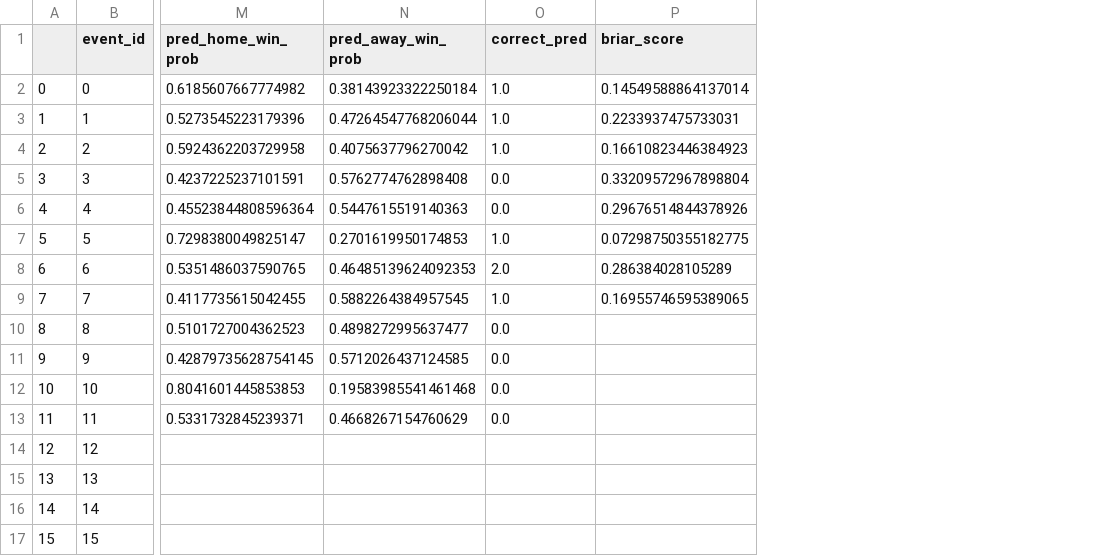
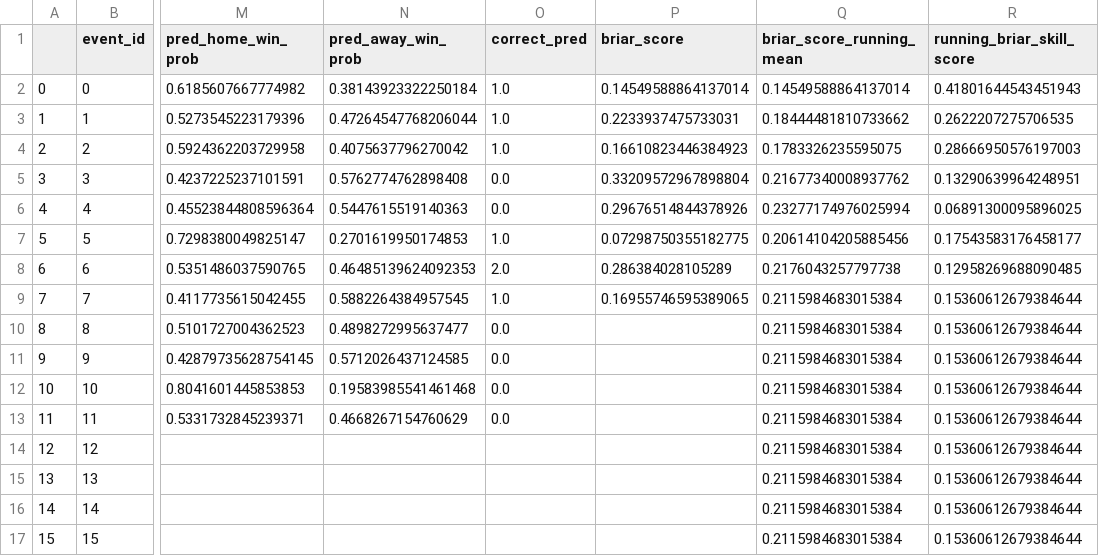
Before and after one commit to s-g-mo/sigmastats.ca, a CSV file: data/event_CSVs/event_matchday_4.csv, drawn as a sheet; only a part is shown, gaps mark what is left out; the diff names each change by its address in the sheet, - before the commit and + after, or states it on an @@ line.

Commit message:
add running BS and BSS

```diff
--- a/data/event_CSVs/event_matchday_4.csv
+++ b/data/event_CSVs/event_matchday_4.csv
+column Q (briar_score_running_mean), rows 2-17: 0.14549588864137014 | 0.18444481810733662 | 0.1783326235595075 | 0.21677340008937762 | 0.23277174976025994 | 0.20614104205885456 | 0.2176043257797738 | 0.2115984683015384 | 0.2115984683015384 | 0.2115984683015384 | 0.2115984683015384 | 0.2115984683015384 | 0.2115984683015384 | 0.2115984683015384 | 0.2115984683015384 | 0.2115984683015384
+column R (running_briar_skill_score), rows 2-17: 0.41801644543451943 | 0.2622207275706535 | 0.28666950576197003 | 0.13290639964248951 | 0.06891300095896025 | 0.17543583176458177 | 0.12958269688090485 | 0.15360612679384644 | 0.15360612679384644 | 0.15360612679384644 | 0.15360612679384644 | 0.15360612679384644 | 0.15360612679384644 | 0.15360612679384644 | 0.15360612679384644 | 0.15360612679384644
```
